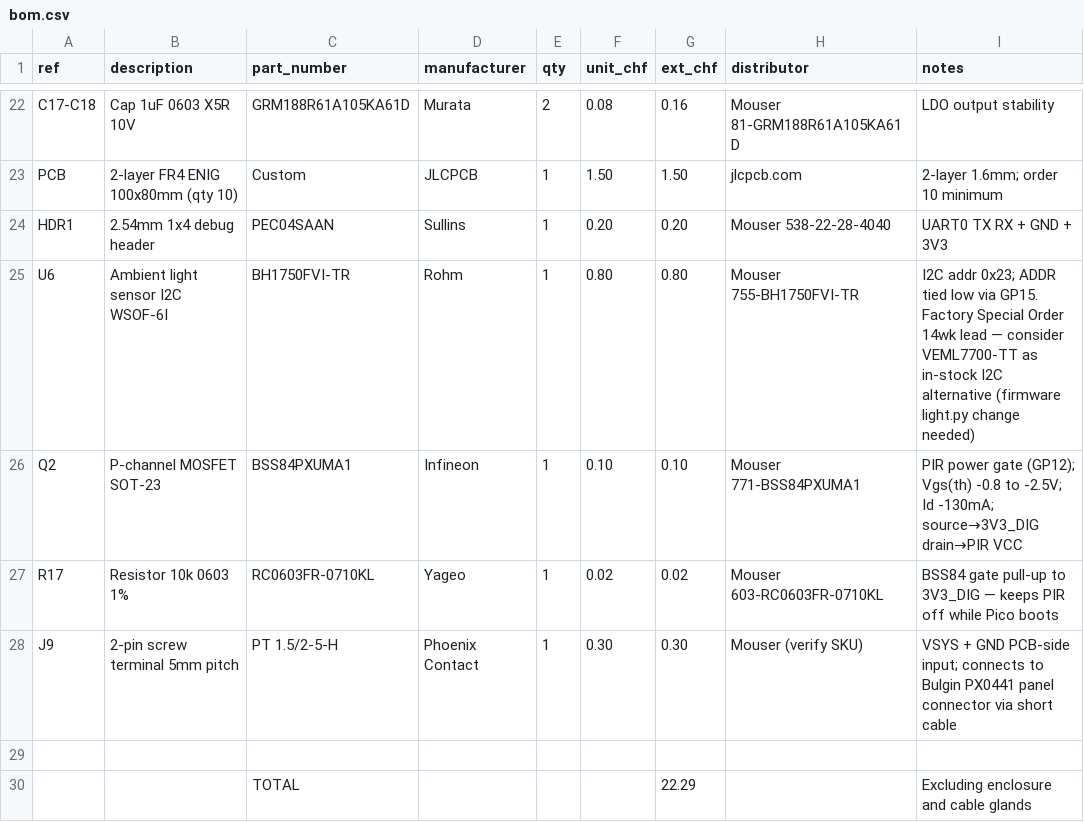
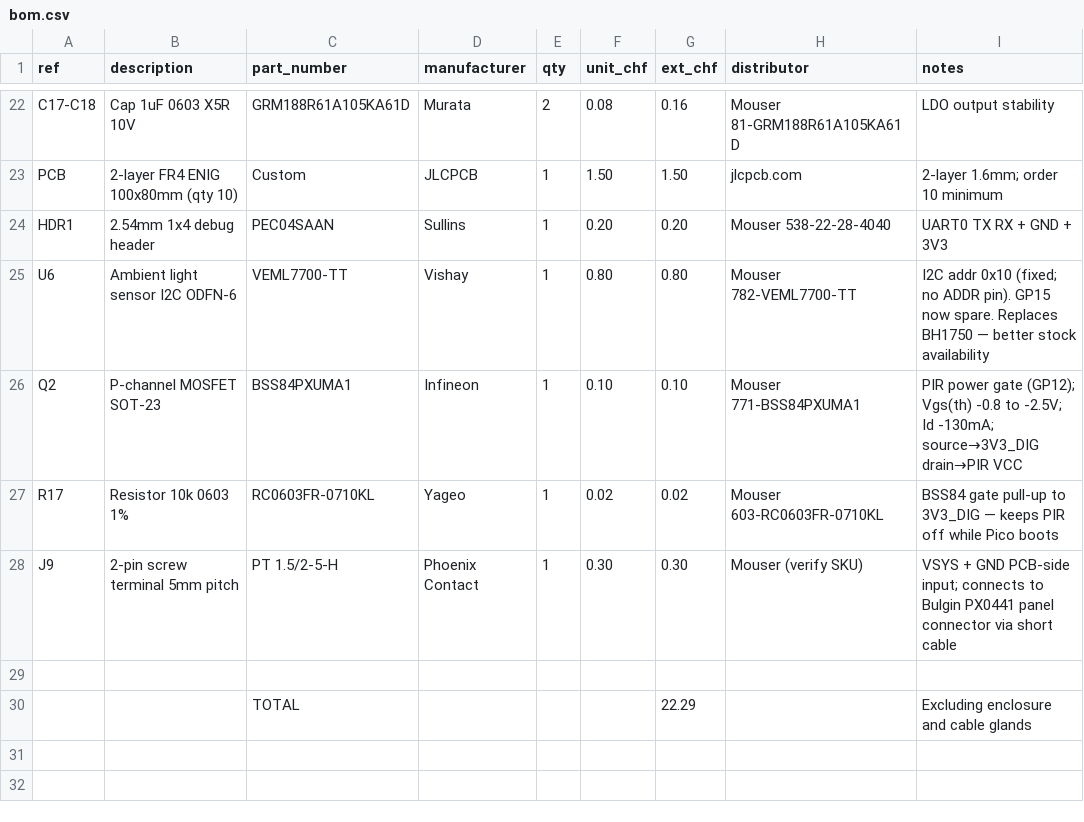
Before and after one commit to sssooofu/sensor-projekt-V2, a CSV file: hardware/docs/bom.csv, drawn as a sheet; only a part is shown, gaps mark what is left out.

```diff
--- a/hardware/docs/bom.csv
+++ b/hardware/docs/bom.csv
@@ -24,3 +24,3 @@ PCB,2-layer FR4 ENIG 100x80mm (qty 10),Custom,JLCPCB,1,1.50,1.50,jlcpcb.com,2-la
 HDR1,2.54mm 1x4 debug header,PEC04SAAN,Sullins,1,0.20,0.20,Mouser 538-22-28-4040,UART0 TX RX + GND + 3V3
-U6,Ambient light sensor I2C WSOF-6I,BH1750FVI-TR,Rohm,1,0.80,0.80,Mouser 755-BH1750FVI-TR,I2C addr 0x23; ADDR tied low via GP15. Factory Special Order 14wk lead — consider VEML7700-TT as in-stock I2C alternative (firmware light.py change needed)
+U6,Ambient light sensor I2C ODFN-6,VEML7700-TT,Vishay,1,0.80,0.80,Mouser 782-VEML7700-TT,I2C addr 0x10 (fixed; no ADDR pin). GP15 now spare. Replaces BH1750 — better stock availability
 Q2,P-channel MOSFET SOT-23,BSS84PXUMA1,Infineon,1,0.10,0.10,Mouser 771-BSS84PXUMA1,PIR power gate (GP12); Vgs(th) -0.8 to -2.5V; Id -130mA; source→3V3_DIG drain→PIR VCC
```
Also changed, not shown: 4 other files.
